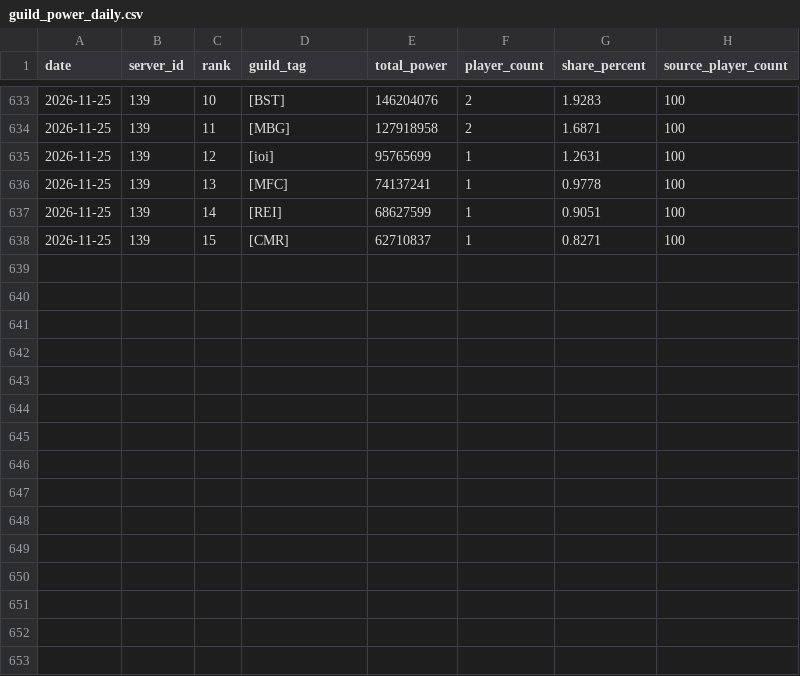
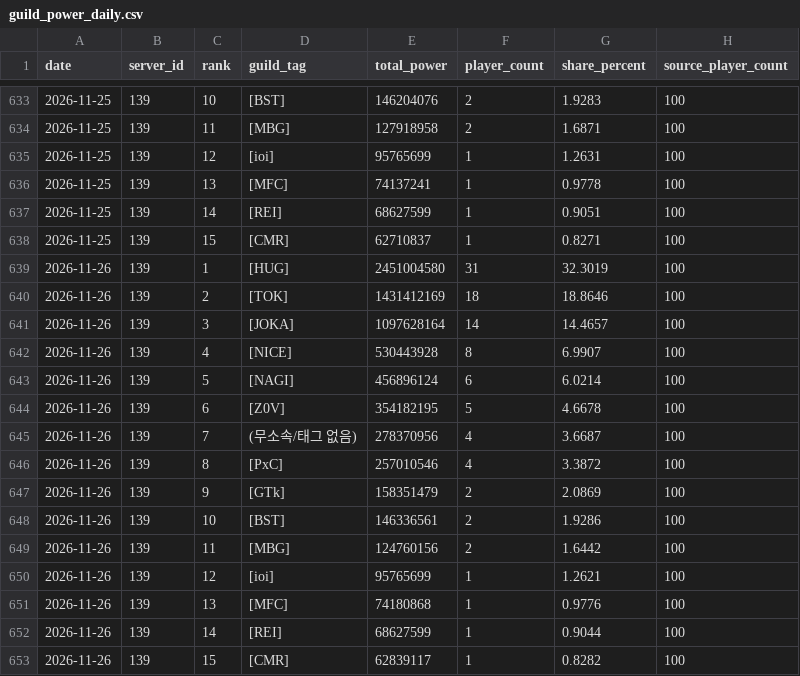
Before and after one commit to flyubo/last-asylum-tracker, a CSV file: data/guild_power_daily.csv, drawn as a sheet; only a part is shown, gaps mark what is left out; the diff names each change by its address in the sheet, - before the commit and + after, or states it on an @@ line.

```diff
--- a/data/guild_power_daily.csv
+++ b/data/guild_power_daily.csv
+row 639: 2026-11-26 | 139 | 1 | [HUG] | 2451004580 | 31 | 32.3019 | 100
+row 640: 2026-11-26 | 139 | 2 | [TOK] | 1431412169 | 18 | 18.8646 | 100
+row 641: 2026-11-26 | 139 | 3 | [JOKA] | 1097628164 | 14 | 14.4657 | 100
+row 642: 2026-11-26 | 139 | 4 | [NICE] | 530443928 | 8 | 6.9907 | 100
+row 643: 2026-11-26 | 139 | 5 | [NAGI] | 456896124 | 6 | 6.0214 | 100
+row 644: 2026-11-26 | 139 | 6 | [Z0V] | 354182195 | 5 | 4.6678 | 100
+row 645: 2026-11-26 | 139 | 7 | (무소속/태그 없음) | 278370956 | 4 | 3.6687 | 100
+row 646: 2026-11-26 | 139 | 8 | [PxC] | 257010546 | 4 | 3.3872 | 100
+row 647: 2026-11-26 | 139 | 9 | [GTk] | 158351479 | 2 | 2.0869 | 100
+row 648: 2026-11-26 | 139 | 10 | [BST] | 146336561 | 2 | 1.9286 | 100
+row 649: 2026-11-26 | 139 | 11 | [MBG] | 124760156 | 2 | 1.6442 | 100
+row 650: 2026-11-26 | 139 | 12 | [ioi] | 95765699 | 1 | 1.2621 | 100
+row 651: 2026-11-26 | 139 | 13 | [MFC] | 74180868 | 1 | 0.9776 | 100
+row 652: 2026-11-26 | 139 | 14 | [REI] | 68627599 | 1 | 0.9044 | 100
+row 653: 2026-11-26 | 139 | 15 | [CMR] | 62839117 | 1 | 0.8282 | 100
```
Also changed, not shown: data/guild_power_players_daily.csv, 1 other file.
